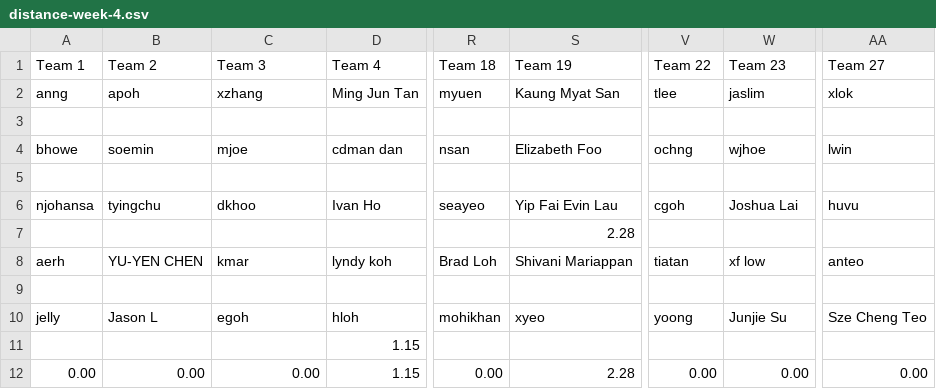
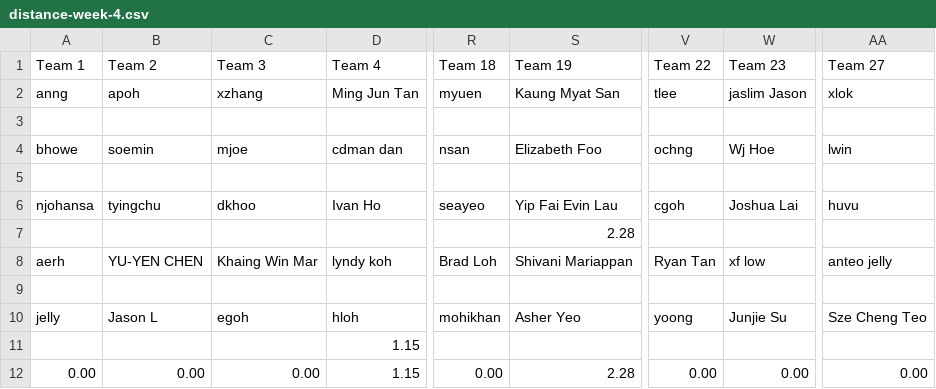
Before and after one commit to gilliorem/fit-commit, a CSV file: data/distance-week-4.csv, drawn as a sheet; only a part is shown, gaps mark what is left out; the diff names each change by its address in the sheet, - before the commit and + after, or states it on an @@ line.

Commit message:
update database kmar xyeo tiatan jaslim wjhoe anteo

```diff
--- a/data/distance-week-4.csv
+++ b/data/distance-week-4.csv
-W2 (Team 23): jaslim
+W2 (Team 23): jaslim Jason
-W4 (Team 23): wjhoe
+W4 (Team 23): Wj Hoe
-C8 (Team 3): kmar
+C8 (Team 3): Khaing Win Mar
-V8 (Team 22): tiatan
+V8 (Team 22): Ryan Tan
-AA8 (Team 27): anteo
+AA8 (Team 27): anteo jelly
-S10 (Team 19): xyeo
+S10 (Team 19): Asher Yeo
```
Also changed, not shown: data/distances.csv.
